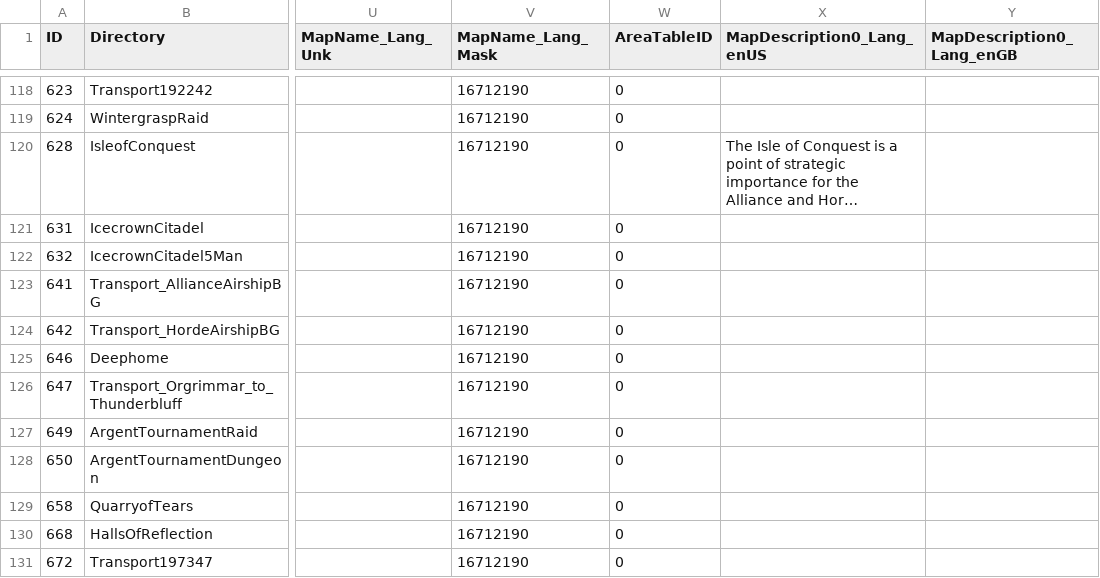
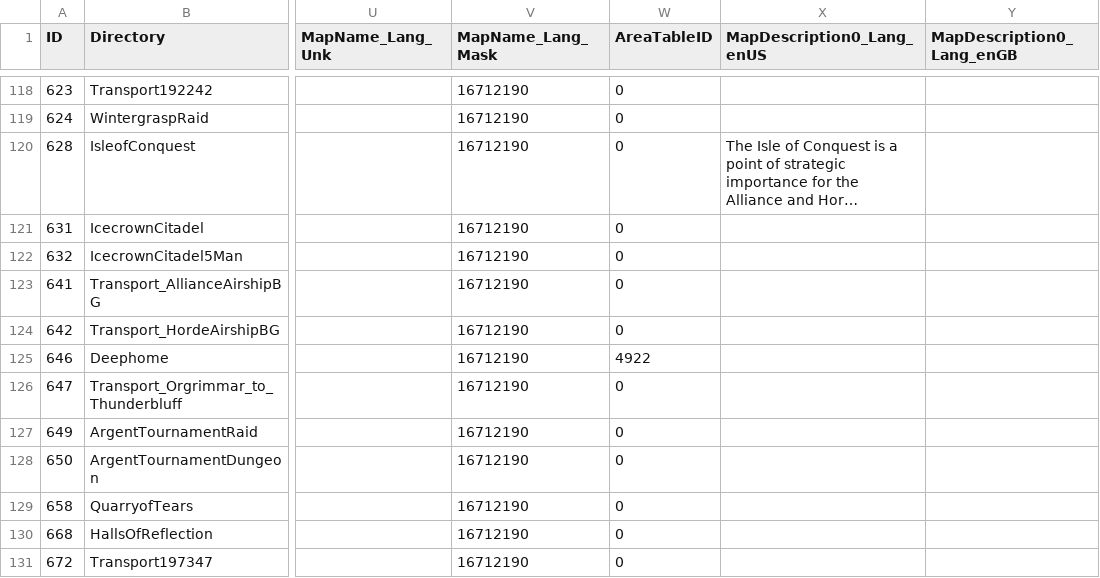
Before and after one commit to darkmord1991/DarkChaos-255, a CSV file: Custom/CSV DBC/Map.csv, drawn as a sheet; only a part is shown, gaps mark what is left out; long unchanged cells end in …; the diff names each change by its address in the sheet, - before the commit and + after, or states it on an @@ line.

```diff
--- a/Custom/CSV DBC/Map.csv
+++ b/Custom/CSV DBC/Map.csv
-W125 (AreaTableID): 0
+W125 (AreaTableID): 4922
```
Also changed, not shown: Custom/CSV DBC/AreaTable.csv, Custom/CSV DBC/WorldMapArea.csv, 24 other files.
